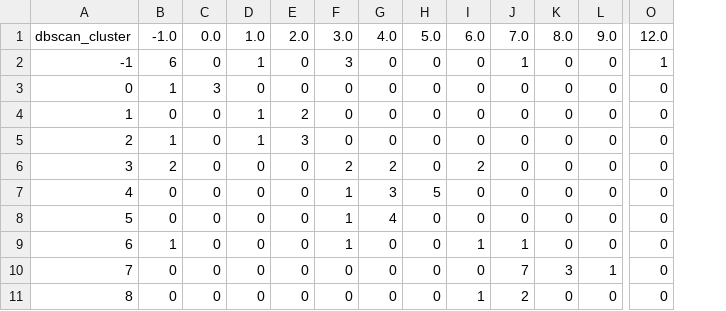
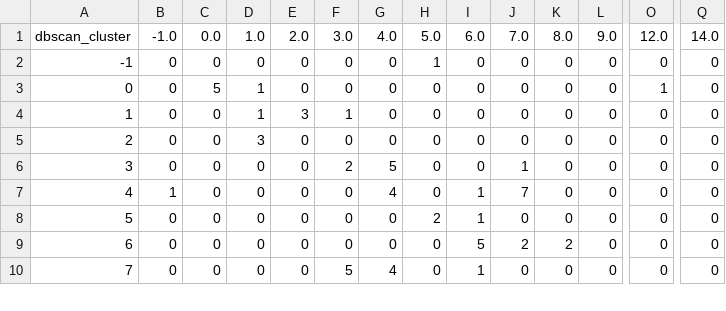
Before and after one commit to midusza04/MAPB, a CSV file: reports/milestone3/m3_iot_cluster_transition_matrix.csv, drawn as a sheet; only a part is shown, gaps mark what is left out; removed rows and columns are numbered as before the commit, all else as after; rows hold the shown columns only; the diff covers the shown part only; the diff names each change by its address in the sheet, - before the commit and + after, or states it on an @@ line.

```diff
--- a/reports/milestone3/m3_iot_cluster_transition_matrix.csv
+++ b/reports/milestone3/m3_iot_cluster_transition_matrix.csv
+column Q, rows 1-7: 14.0 | 0 | 0 | 0 | 0 | 0 | 0; rows 9-10: 0 | 0
-row 2: -1 | 6 | 0 | 1 | 0 | 3 | 0 | 0 | 0 | 1 | 0 | 0 | 1
@@ column A renumbered between rows 2 and 15 @@
-B2: 1
+B2: 0
-C2: 3
+C2: 0
-H2: 0
+H2: 1
-C3: 0
+C3: 5
-E3: 2
+E3: 0
-O3: 0
+O3: 1
-B4: 1
+B4: 0
-F4: 0
+F4: 1
-row 6: 3 | 2 | 0 | 0 | 0 | 2 | 2 | 0 | 2 | 0 | 0 | 0 | 0
-D5: 0
+D5: 3
-F5: 1
+F5: 0
-G5: 3
+G5: 0
-H5: 5
+H5: 0
-F6: 1
+F6: 2
-G6: 4
+G6: 5
-J6: 0
+J6: 1
-F7: 1
+F7: 0
-G7: 0
+G7: 4
-J7: 1
+J7: 7
+row 8: 5 | 0 | 0 | 0 | 0 | 0 | 0 | 2 | 1 | 0 | 0 | 0 | 0 | 0
-I9: 0
+I9: 5
-J9: 7
+J9: 2
-K9: 3
+K9: 2
-L9: 1
+L9: 0
-F10: 0
+F10: 5
-G10: 0
+G10: 4
-J10: 2
+J10: 0
```
Also changed, not shown: 2 added rows and 18 edited cells elsewhere in this file, reports/milestone3/m3_iot_cluster_names.csv, reports/milestone3/m3_iot_clustered_windows.csv, 16 other files.
